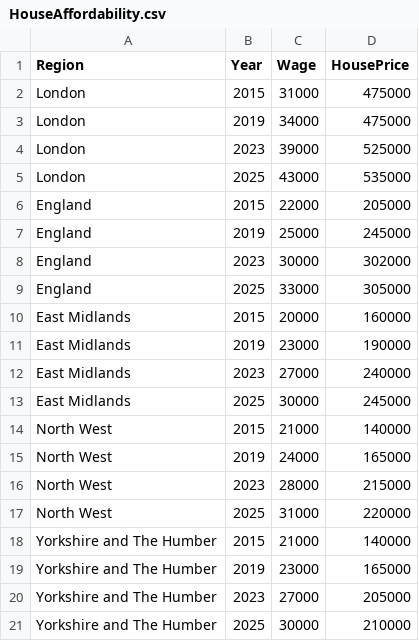
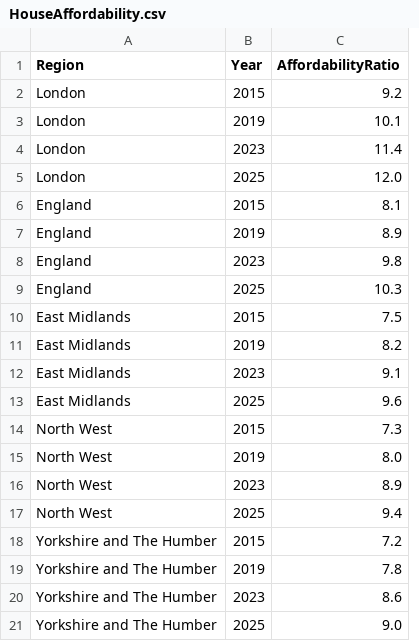
Before and after one commit to Jahir-Amir/visualisationsources, a CSV file: HouseAffordability.csv, drawn as a sheet; removed rows and columns are numbered as before the commit, all else as after; the diff names each change by its address in the sheet, - before the commit and + after, or states it on an @@ line.

Commit message:
Add files via upload

```diff
--- a/HouseAffordability.csv
+++ b/HouseAffordability.csv
-column C (Wage), rows 2-21: 31000 | 34000 | 39000 | 43000 | 22000 | 25000 | 30000 | 33000 | 20000 | 23000 | 27000 | 30000 | 21000 | 24000 | 28000 | 31000 | 21000 | 23000 | 27000 | 30000
-column D (HousePrice), rows 2-21: 475000 | 475000 | 525000 | 535000 | 205000 | 245000 | 302000 | 305000 | 160000 | 190000 | 240000 | 245000 | 140000 | 165000 | 215000 | 220000 | 140000 | 165000 | 205000 | 210000
+column C (AffordabilityRatio), rows 2-21: 9.2 | 10.1 | 11.4 | 12.0 | 8.1 | 8.9 | 9.8 | 10.3 | 7.5 | 8.2 | 9.1 | 9.6 | 7.3 | 8.0 | 8.9 | 9.4 | 7.2 | 7.8 | 8.6 | 9.0
```
